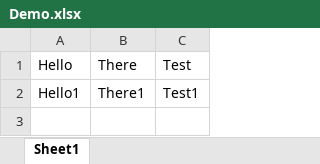
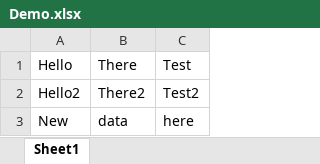
Before and after one commit to NikhilWadalkar/ExcelDemo, an Excel workbook: Demo.xlsx, sheet Sheet1, drawn as a sheet; values as stored, in another font and other column widths than the file's, no borders; removed rows and columns are numbered as before the commit, all else as after; the diff names each change by its address in the sheet, - before the commit and + after, or states it on an @@ line.

Commit message:
new update

```diff
--- a/Demo.xlsx (sheet Sheet1)
+++ b/Demo.xlsx (sheet Sheet1)
-row 2: Hello1 | There1 | Test1
+row 2: Hello2 | There2 | Test2
+row 3: New | data | here
```
